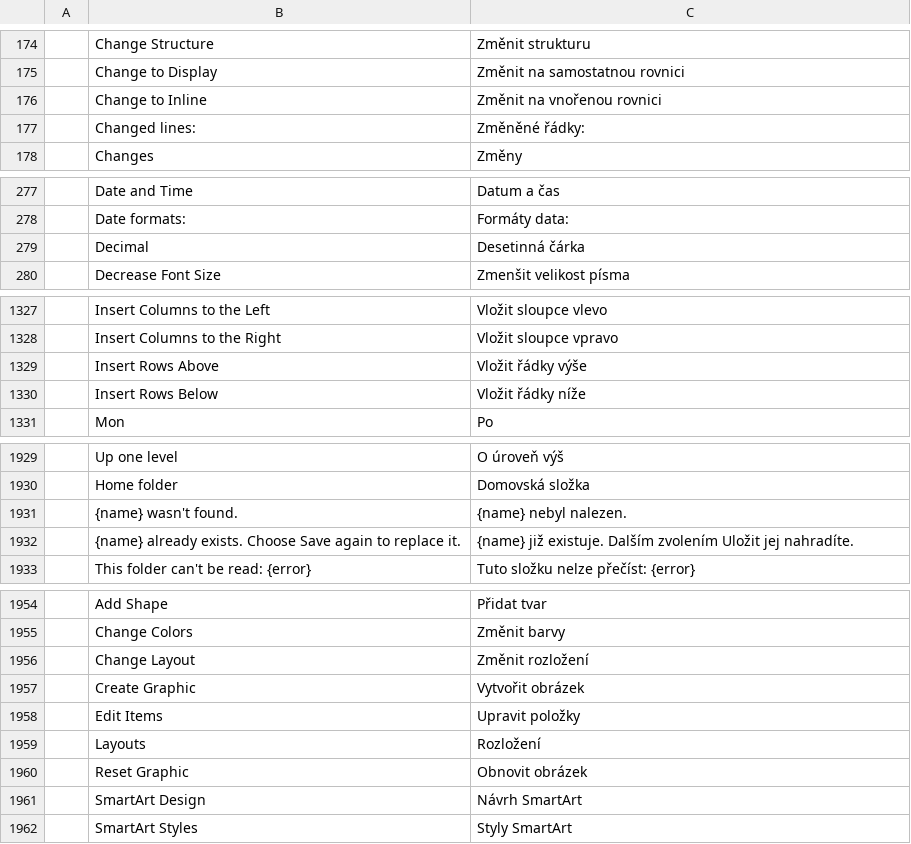
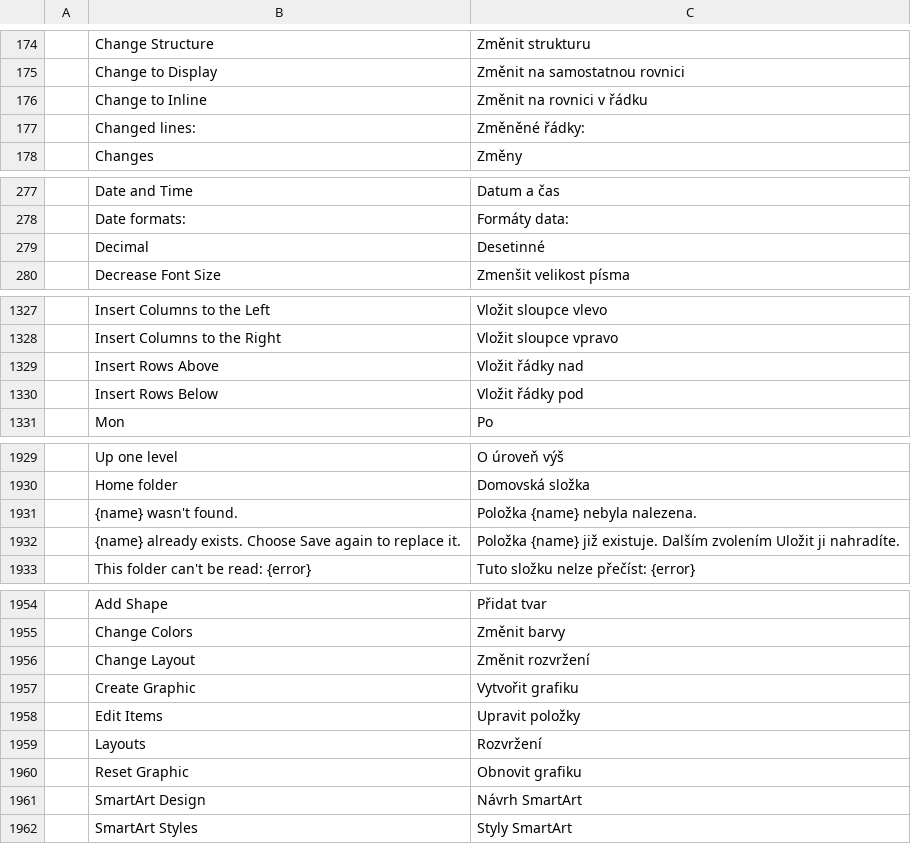
Before and after one commit to vyntaris/vdoc-old, a TSV file: crates/ui-egui/src/i18n/cs.tsv, drawn as a sheet; only a part is shown, gaps mark what is left out; the diff covers the shown part only.

```diff
--- a/crates/ui-egui/src/i18n/cs.tsv
+++ b/crates/ui-egui/src/i18n/cs.tsv
@@ -175,3 +175,3 @@
 	Change to Display	Změnit na samostatnou rovnici
-	Change to Inline	Změnit na vnořenou rovnici
+	Change to Inline	Změnit na rovnici v řádku
 	Changed lines:	Změněné řádky:
@@ -278,3 +278,3 @@
 	Date formats:	Formáty data:
-	Decimal	Desetinná čárka
+	Decimal	Desetinné
 	Decrease Font Size	Zmenšit velikost písma
@@ -1328,4 +1328,4 @@
 	Insert Columns to the Right	Vložit sloupce vpravo
-	Insert Rows Above	Vložit řádky výše
-	Insert Rows Below	Vložit řádky níže
+	Insert Rows Above	Vložit řádky nad
+	Insert Rows Below	Vložit řádky pod
 	Mon	Po
@@ -1930,4 +1930,4 @@
 	Home folder	Domovská složka
-	{name} wasn't found.	{name} nebyl nalezen.
-	{name} already exists. Choose Save again to replace it.	{name} již existuje. Dalším zvolením Uložit jej nahradíte.
+	{name} wasn't found.	Položka {name} nebyla nalezena.
+	{name} already exists. Choose Save again to replace it.	Položka {name} již existuje. Dalším zvolením Uložit ji nahradíte.
 	This folder can't be read: {error}	Tuto složku nelze přečíst: {error}
@@ -1955,7 +1955,7 @@
 	Change Colors	Změnit barvy
-	Change Layout	Změnit rozložení
-	Create Graphic	Vytvořit obrázek
+	Change Layout	Změnit rozvržení
+	Create Graphic	Vytvořit grafiku
 	Edit Items	Upravit položky
-	Layouts	Rozložení
-	Reset Graphic	Obnovit obrázek
+	Layouts	Rozvržení
+	Reset Graphic	Obnovit grafiku
 	SmartArt Design	Návrh SmartArt
```
Also changed, not shown: 11 edited cells elsewhere in this file, 1 other file.
